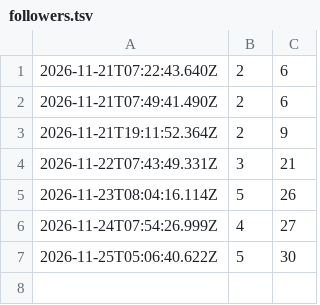
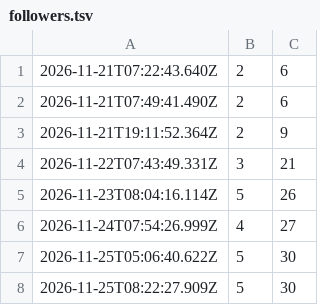
Before and after one commit to nmkr321/watchwireco, a TSV file: watch-wire-engine/logs/followers.tsv, drawn as a sheet; the diff names each change by its address in the sheet, - before the commit and + after, or states it on an @@ line.

Commit message:
engine: plan  2026-11-25T08:23Z

```diff
--- a/watch-wire-engine/logs/followers.tsv
+++ b/watch-wire-engine/logs/followers.tsv
+row 8: 2026-11-25T08:22:27.909Z | 5 | 30
```
Also changed, not shown: 5 other files.
